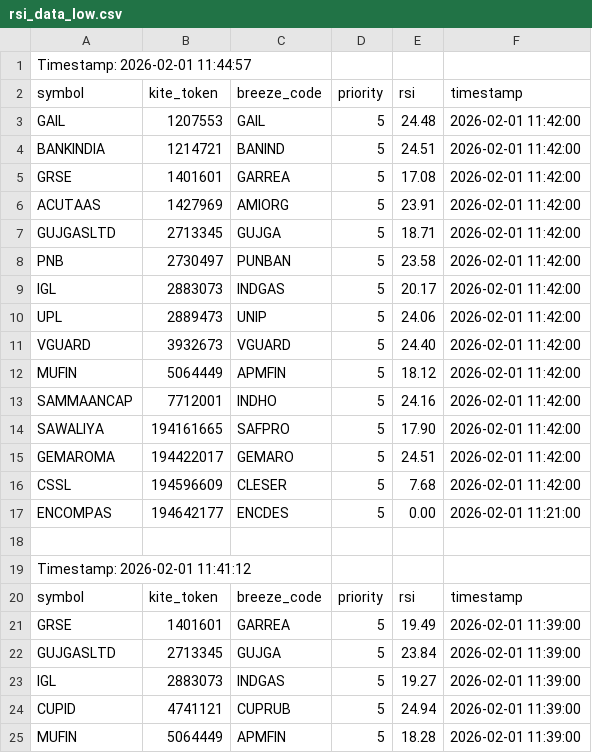
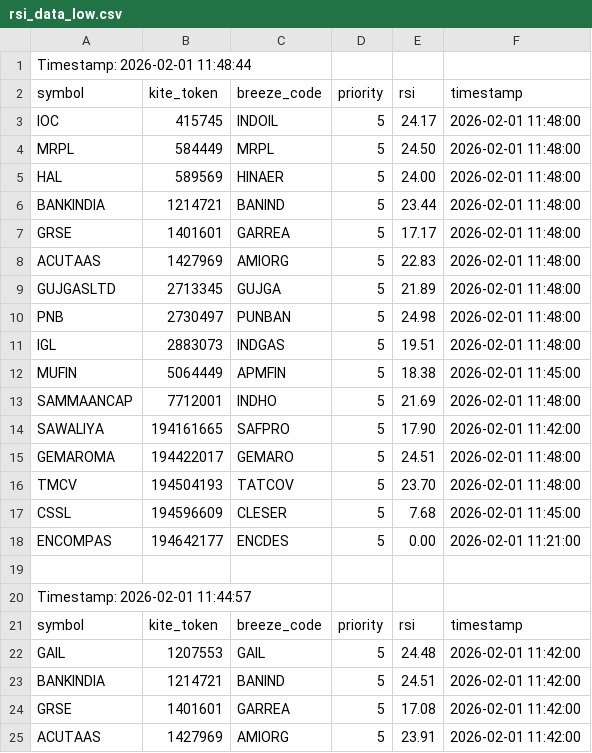
Before and after one commit to sathish-nallamuthu/csv-publisher, a CSV file: rsi_data_low.csv, drawn as a sheet; only a part is shown; the shorter side is filled out with more unchanged rows.

```diff
--- a/rsi_data_low.csv
+++ b/rsi_data_low.csv
@@ -1 +1,20 @@
+Timestamp: 2026-02-01 11:48:44
+symbol,kite_token,breeze_code,priority,rsi,timestamp
+IOC,415745,INDOIL,5,24.17,2026-02-01 11:48:00
+MRPL,584449,MRPL,5,24.50,2026-02-01 11:48:00
+HAL,589569,HINAER,5,24.00,2026-02-01 11:48:00
+BANKINDIA,1214721,BANIND,5,23.44,2026-02-01 11:48:00
+GRSE,1401601,GARREA,5,17.17,2026-02-01 11:48:00
+ACUTAAS,1427969,AMIORG,5,22.83,2026-02-01 11:48:00
+GUJGASLTD,2713345,GUJGA,5,21.89,2026-02-01 11:48:00
+PNB,2730497,PUNBAN,5,24.98,2026-02-01 11:48:00
+IGL,2883073,INDGAS,5,19.51,2026-02-01 11:48:00
+MUFIN,5064449,APMFIN,5,18.38,2026-02-01 11:45:00
+SAMMAANCAP,7712001,INDHO,5,21.69,2026-02-01 11:48:00
+SAWALIYA,194161665,SAFPRO,5,17.90,2026-02-01 11:42:00
+GEMAROMA,194422017,GEMARO,5,24.51,2026-02-01 11:48:00
+TMCV,194504193,TATCOV,5,23.70,2026-02-01 11:48:00
+CSSL,194596609,CLESER,5,7.68,2026-02-01 11:45:00
+ENCOMPAS,194642177,ENCDES,5,0.00,2026-02-01 11:21:00
+
 Timestamp: 2026-02-01 11:44:57
```
Also changed, not shown: input_data.csv, rsi_data_high.csv.
